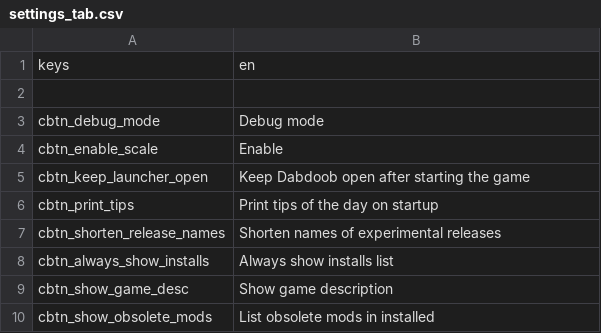
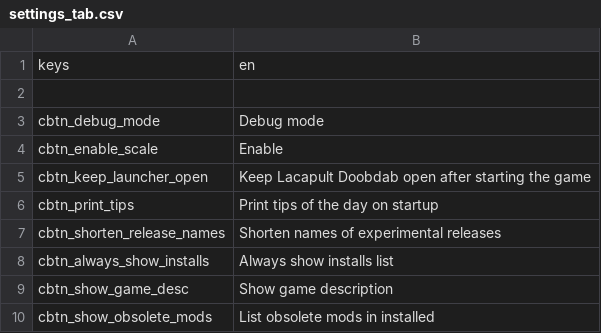
Before and after one commit to josihosi/Lacapult-Doobdab, a CSV file: text/en/settings_tab.csv, drawn as a sheet; only a part is shown.

```diff
--- a/text/en/settings_tab.csv
+++ b/text/en/settings_tab.csv
@@ -4,3 +4,3 @@
 "cbtn_enable_scale","Enable  "
-"cbtn_keep_launcher_open","Keep Dabdoob open after starting the game"
+"cbtn_keep_launcher_open","Keep Lacapult Doobdab open after starting the game"
 "cbtn_print_tips","Print tips of the day on startup"
```
Also changed, not shown: text/en/font_help_dialog.csv, text/en/general.csv, 6 other files.
